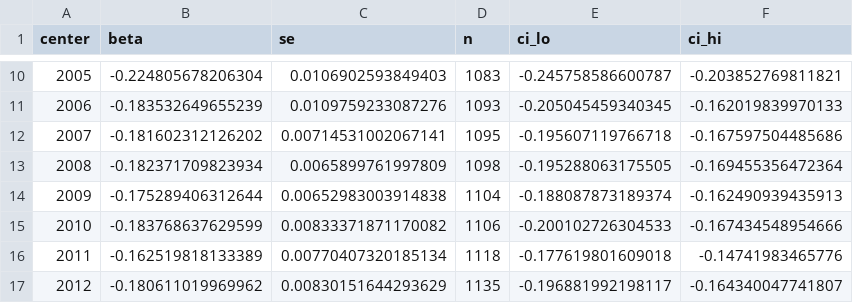
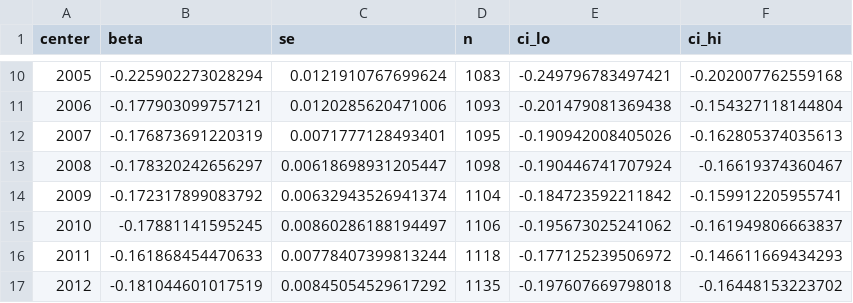
Before and after one commit to mehdimkia/eu-border-convergence, a CSV file: outputs/beta_rolling_Tonly_wpop_anchor2019_K5.csv, drawn as a sheet; only a part is shown, gaps mark what is left out; the diff covers the shown part only.

Commit message:
feat(beta): switch to annualized log growth + K=5 primary; add guardrails & anchor-year weights
- DV now uses annualized log growth; rolling β uses K-year annualized log growth
- Regressor = log-level gap to EU mean (year FE absorb common growth)
- Add guardrails: warn if β(K=1) vs β(K=5) differ too much or if β magnitude is implausible
- Export baseline SD for per-1-SD effects; write σ piecewise trends with NW SEs
- Use anchor-year population weights (nearest-to-ANCHOR_YEAR) and fix filenames
- Docs: K=5 is primary; K=1 reported as robustness due to short-run mean reversion

```diff
--- a/outputs/beta_rolling_Tonly_wpop_anchor2019_K5.csv
+++ b/outputs/beta_rolling_Tonly_wpop_anchor2019_K5.csv
@@ -10,8 +10,8 @@ center,beta,se,n,ci_lo,ci_hi
-2005,-0.224805678206304,0.0106902593849403,1083,-0.245758586600787,-0.203852769811821
-2006,-0.183532649655239,0.0109759233087276,1093,-0.205045459340345,-0.162019839970133
-2007,-0.181602312126202,0.00714531002067141,1095,-0.195607119766718,-0.167597504485686
-2008,-0.182371709823934,0.0065899761997809,1098,-0.195288063175505,-0.169455356472364
-2009,-0.175289406312644,0.00652983003914838,1104,-0.188087873189374,-0.162490939435913
-2010,-0.183768637629599,0.00833371871170082,1106,-0.200102726304533,-0.167434548954666
-2011,-0.162519818133389,0.00770407320185134,1118,-0.177619801609018,-0.14741983465776
-2012,-0.180611019969962,0.00830151644293629,1135,-0.196881992198117,-0.164340047741807
+2005,-0.225902273028294,0.0121910767699624,1083,-0.249796783497421,-0.202007762559168
+2006,-0.177903099757121,0.0120285620471006,1093,-0.201479081369438,-0.154327118144804
+2007,-0.176873691220319,0.0071777128493401,1095,-0.190942008405026,-0.162805374035613
+2008,-0.178320242656297,0.00618698931205447,1098,-0.190446741707924,-0.16619374360467
+2009,-0.172317899083792,0.00632943526941374,1104,-0.184723592211842,-0.159912205955741
+2010,-0.17881141595245,0.00860286188194497,1106,-0.195673025241062,-0.161949806663837
+2011,-0.161868454470633,0.00778407399813244,1118,-0.177125239506972,-0.146611669434293
+2012,-0.181044601017519,0.00845054529617292,1135,-0.197607669798018,-0.16448153223702
```
Also changed, not shown: 48 edited cells elsewhere in this file, 13 other files.
